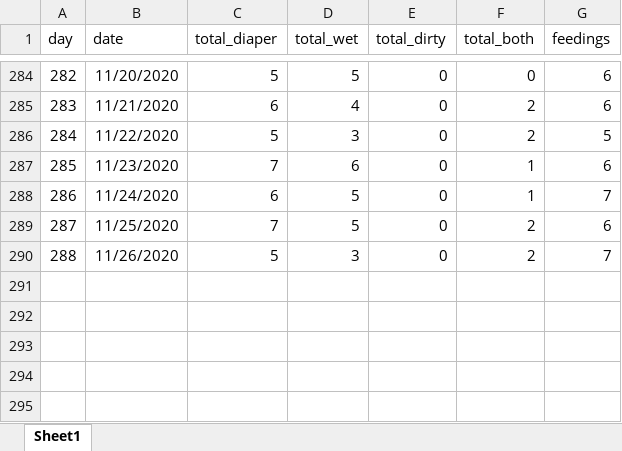
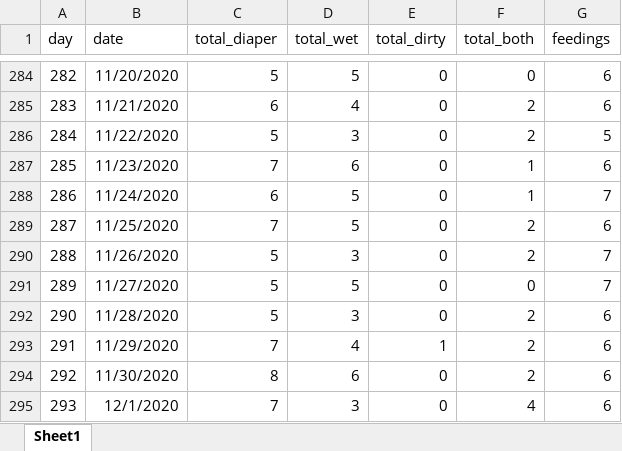
Before and after one commit to Jim-Wright90/fiona_2, an Excel workbook: data/fiona_all.xlsx, sheet Sheet1, drawn as a sheet; only a part is shown, gaps mark what is left out; values as stored, in another font and other column widths than the file's, no borders; the diff names each change by its address in the sheet, - before the commit and + after, or states it on an @@ line.

```diff
--- a/data/fiona_all.xlsx (sheet Sheet1)
+++ b/data/fiona_all.xlsx (sheet Sheet1)
+row 291: 289 | 11/27/2020 | 5 | 5 | 0 | 0 | 7
+row 292: 290 | 11/28/2020 | 5 | 3 | 0 | 2 | 6
+row 293: 291 | 11/29/2020 | 7 | 4 | 1 | 2 | 6
+row 294: 292 | 11/30/2020 | 8 | 6 | 0 | 2 | 6
+row 295: 293 | 12/1/2020 | 7 | 3 | 0 | 4 | 6
```
Also changed, not shown: 2 other files.
